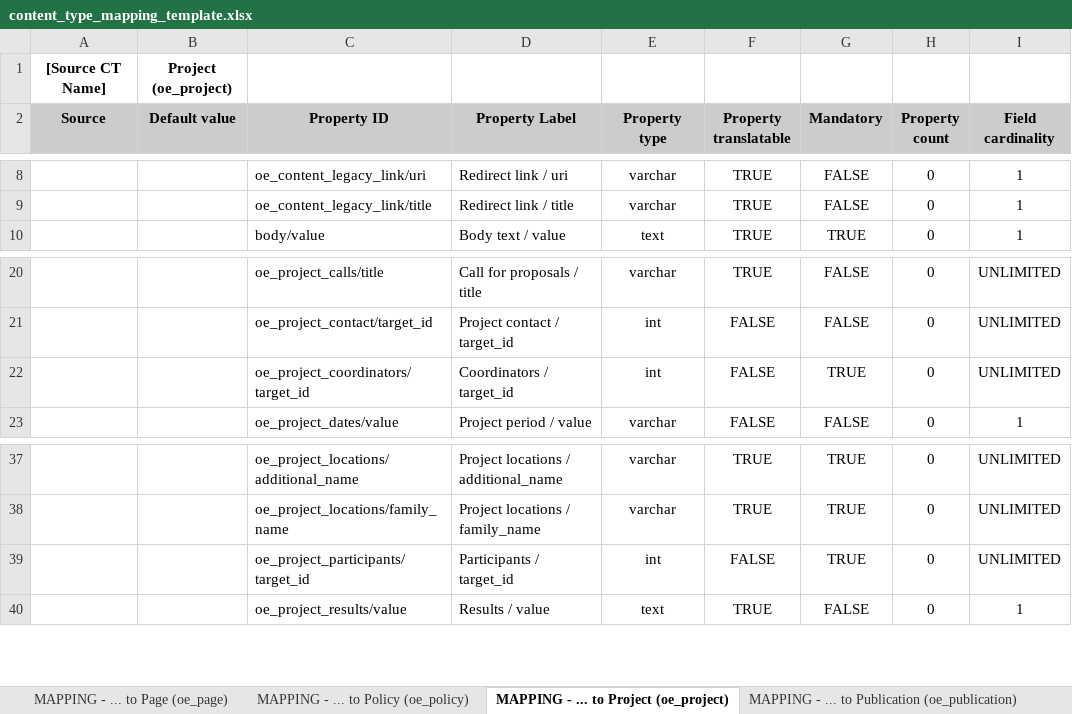
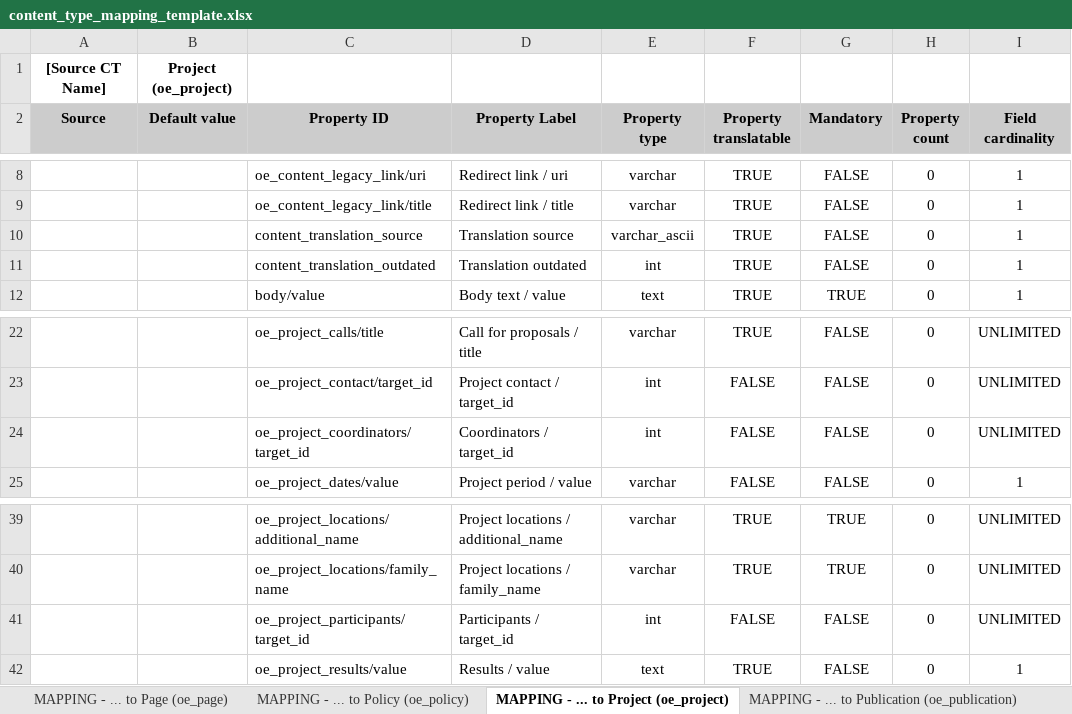
Before and after one commit to ioannis-ampatzis/dmt_mapping_template_creation, an Excel workbook: templates/content_type_mapping_template.xlsx, sheet MAPPING - ... to Project (oe_project), drawn as a sheet; only a part is shown, gaps mark what is left out; values as stored, in another font and other column widths than the file's, no borders; addresses are those after the commit; the diff names each change by its address in the sheet, - before the commit and + after, or states it on an @@ line.

Commit message:
D8MT-1100: Update the mapping templates (EWCMS 1.16.0).

```diff
--- a/templates/content_type_mapping_template.xlsx (sheet MAPPING - ... to Project (oe_project))
+++ b/templates/content_type_mapping_template.xlsx (sheet MAPPING - ... to Project (oe_project))
+row 10:  |  | content_translation_source | Translation source | varchar_ascii | TRUE | FALSE | 0 | 1
+row 11:  |  | content_translation_outdated | Translation outdated | int | TRUE | FALSE | 0 | 1
-G24 (Mandatory): TRUE
+G24 (Mandatory): FALSE
-G41 (Mandatory): TRUE
+G41 (Mandatory): FALSE
```
Also changed, not shown: sheet MAPPING - ... to Publication (oe_publication), sheet MAPPING - ... to Event (oe_event), sheet MAPPING - ... to News (oe_news), sheet MAPPING - ... to Page (oe_page), sheet MAPPING - ... to Policy (oe_policy), sheet MAPPING - ... to Organisation (oe_organisation), other sheet tabs, templates/assets_mapping_template.xlsx, templates/taxonomy_terms_mapping_template.xlsx.
